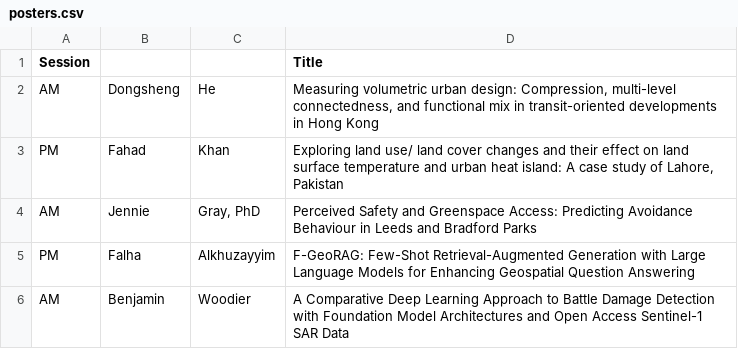
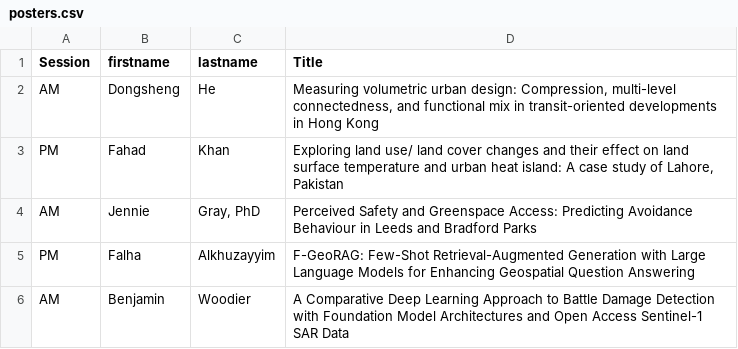
Before and after one commit to Craig-Robson/gisruk2026, a CSV file: program/posters.csv, drawn as a sheet; only a part is shown.

Commit message:
Update posters.csv

```diff
--- a/program/posters.csv
+++ b/program/posters.csv
@@ -1,2 +1,2 @@
-Session,,,Title
+Session,firstname,lastname,Title
 AM,Dongsheng,He,"Measuring volumetric urban design: Compression, multi-level connectedness, and functional mix in transit-oriented developments in Hong Kong"
```
